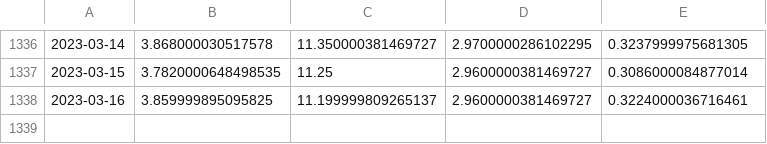
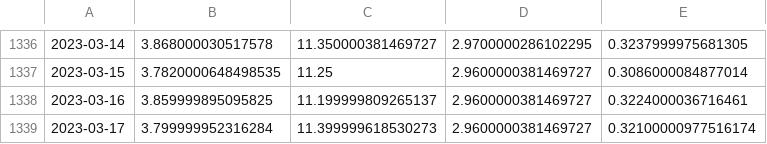
Before and after one commit to anilembel/Portfolio_Forecasting_Optimization, a CSV file: datas/data_Adj.csv, drawn as a sheet; only a part is shown, gaps mark what is left out; the diff names each change by its address in the sheet, - before the commit and + after, or states it on an @@ line.

```diff
--- a/datas/data_Adj.csv
+++ b/datas/data_Adj.csv
+row 1339: 2023-03-17 | 3.799999952316284 | 11.399999618530273 | 2.9600000381469727 | 0.32100000977516174
```
Also changed, not shown: datas/BestPortfolio.csv, datas/FootballTeamAllStocks.csv, 8 other files.
